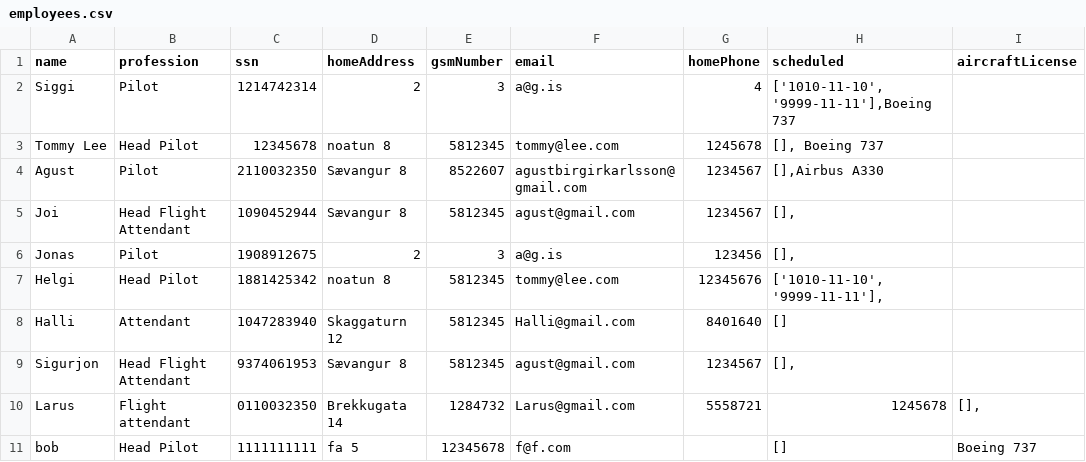
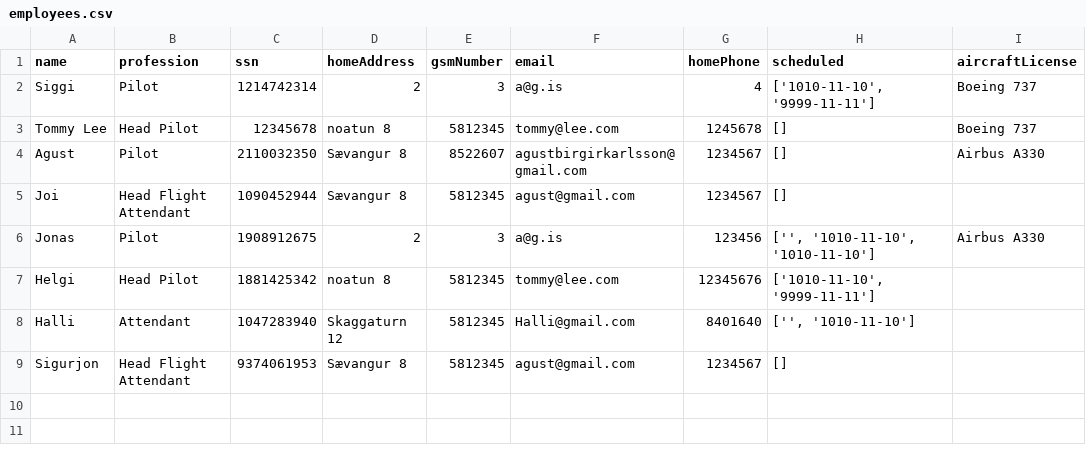
Before and after one commit to agustbirgir/Verklegt_namskeid1, a CSV file: files/employees.csv, drawn as a sheet.

```diff
--- a/files/employees.csv
+++ b/files/employees.csv
@@ -1,11 +1,9 @@
 name;profession;ssn;homeAddress;gsmNumber;email;homePhone;scheduled;aircraftLicense
-Siggi;Pilot;1214742314;2;3;a@g.is;4;['1010-11-10', '9999-11-11'],Boeing 737;
-Tommy Lee;Head Pilot;12345678;noatun 8;5812345;tommy@lee.com;1245678;[], Boeing 737;
-Agust;Pilot;2110032350;Sævangur 8;8522607;agustbirgirkarlsson@gmail.com;1234567;[],Airbus A330;
-Joi;Head Flight Attendant;1090452944;Sævangur 8;5812345;agust@gmail.com;1234567;[],;
-Jonas;Pilot;1908912675;2;3;a@g.is;123456;[],;
-Helgi;Head Pilot;1881425342;noatun 8;5812345;tommy@lee.com;12345676;['1010-11-10', '9999-11-11'],;
-Halli;Attendant;1047283940;Skaggaturn 12;5812345;Halli@gmail.com;8401640;[];
-Sigurjon;Head Flight Attendant;9374061953;Sævangur 8;5812345;agust@gmail.com;1234567;[],;
-Larus;Flight attendant;0110032350;Brekkugata 14;1284732;Larus@gmail.com;5558721;1245678;[],
-bob;Head Pilot;1111111111;fa 5;12345678;f@f.com;;[];Boeing 737
+Siggi;Pilot;1214742314;2;3;a@g.is;4;['1010-11-10', '9999-11-11'];Boeing 737
+Tommy Lee;Head Pilot;12345678;noatun 8;5812345;tommy@lee.com;1245678;[];Boeing 737
+Agust;Pilot;2110032350;Sævangur 8;8522607;agustbirgirkarlsson@gmail.com;1234567;[];Airbus A330
+Joi;Head Flight Attendant;1090452944;Sævangur 8;5812345;agust@gmail.com;1234567;[];
+Jonas;Pilot;1908912675;2;3;a@g.is;123456;['', '1010-11-10', '1010-11-10'];Airbus A330
+Helgi;Head Pilot;1881425342;noatun 8;5812345;tommy@lee.com;12345676;['1010-11-10', '9999-11-11'];
+Halli;Attendant;1047283940;Skaggaturn 12;5812345;Halli@gmail.com;8401640;['', '1010-11-10'];
+Sigurjon;Head Flight Attendant;9374061953;Sævangur 8;5812345;agust@gmail.com;1234567;[];
```
Also changed, not shown: files/flights.csv, 15 other files.
